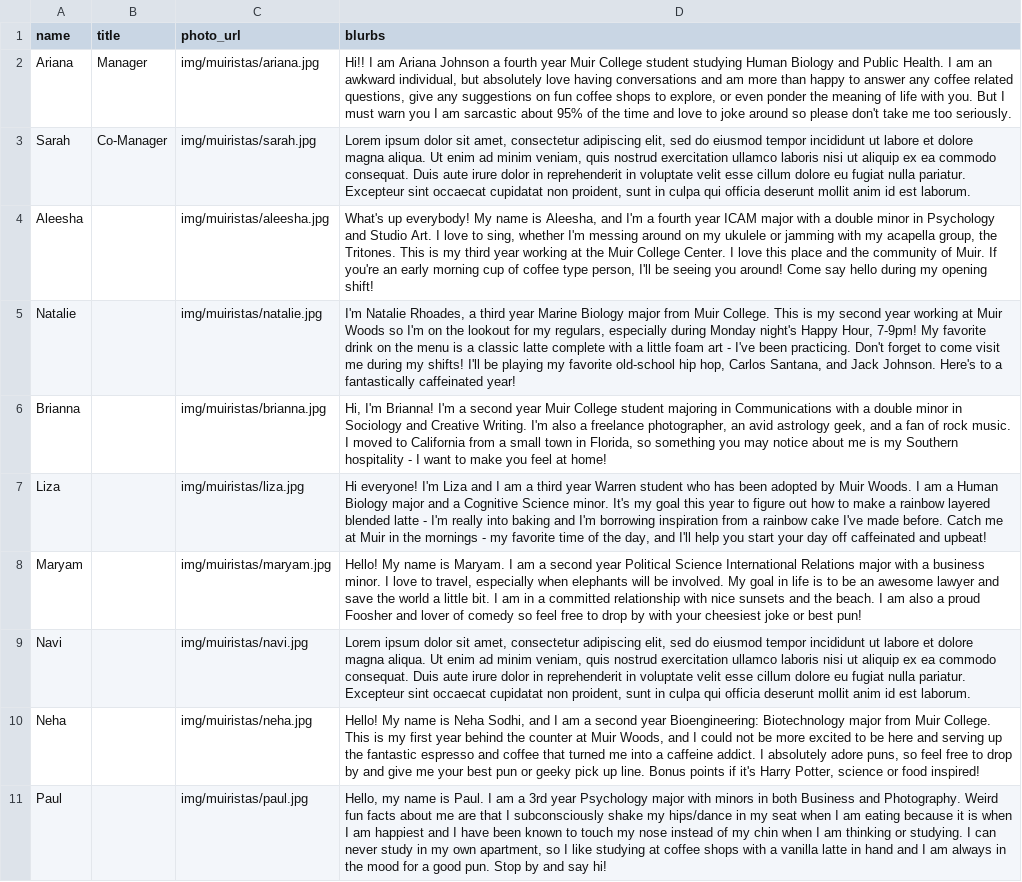
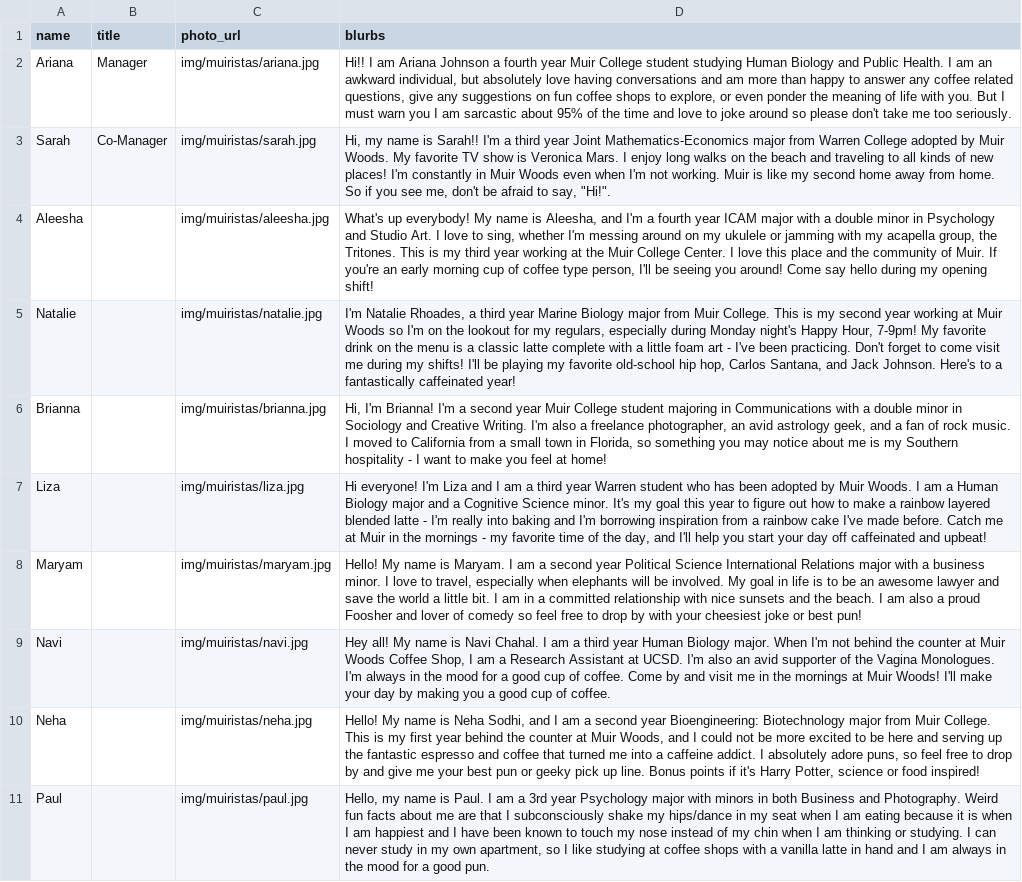
Before and after one commit to bsoe003/MWCH_Website, a TSV file: dev/data/about_muiristas.tsv, drawn as a sheet.

```diff
--- a/dev/data/about_muiristas.tsv
+++ b/dev/data/about_muiristas.tsv
@@ -2,3 +2,3 @@ name	title	photo_url	blurbs
 Ariana	Manager	img/muiristas/ariana.jpg	Hi!! I am Ariana Johnson a fourth year Muir College student studying Human Biology and Public Health. I am an awkward individual, but absolutely love having conversations and am more than happy to answer any coffee related questions, give any suggestions on fun coffee shops to explore, or even ponder the meaning of life with you. But I must warn you I am sarcastic about 95% of the time and love to joke around so please don't take me too seriously.
-Sarah	Co-Manager	img/muiristas/sarah.jpg	Lorem ipsum dolor sit amet, consectetur adipiscing elit, sed do eiusmod tempor incididunt ut labore et dolore magna aliqua. Ut enim ad minim veniam, quis nostrud exercitation ullamco laboris nisi ut aliquip ex ea commodo consequat. Duis aute irure dolor in reprehenderit in voluptate velit esse cillum dolore eu fugiat nulla pariatur. Excepteur sint occaecat cupidatat non proident, sunt in culpa qui officia deserunt mollit anim id est laborum.
+Sarah	Co-Manager	img/muiristas/sarah.jpg	Hi, my name is Sarah!! I'm a third year Joint Mathematics-Economics major from Warren College adopted by Muir Woods. My favorite TV show is Veronica Mars. I enjoy long walks on the beach and traveling to all kinds of new places! I'm constantly in Muir Woods even when I'm not working. Muir is like my second home away from home. So if you see me, don't be afraid to say, "Hi!".
 Aleesha		img/muiristas/aleesha.jpg	What's up everybody! My name is Aleesha, and I'm a fourth year ICAM major with a double minor in Psychology and Studio Art. I love to sing, whether I'm messing around on my ukulele or jamming with my acapella group, the Tritones. This is my third year working at the Muir College Center. I love this place and the community of Muir. If you're an early morning cup of coffee type person, I'll be seeing you around! Come say hello during my opening shift!
@@ -8,4 +8,4 @@ Liza		img/muiristas/liza.jpg	Hi everyone! I'm Liza and I am a third year Warren
 Maryam		img/muiristas/maryam.jpg	Hello! My name is Maryam. I am a second year Political Science International Relations major with a business minor. I love to travel, especially when elephants will be involved. My goal in life is to be an awesome lawyer and save the world a little bit. I am in a committed relationship with nice sunsets and the beach. I am also a proud Foosher and lover of comedy so feel free to drop by with your cheesiest joke or best pun!
-Navi		img/muiristas/navi.jpg	Lorem ipsum dolor sit amet, consectetur adipiscing elit, sed do eiusmod tempor incididunt ut labore et dolore magna aliqua. Ut enim ad minim veniam, quis nostrud exercitation ullamco laboris nisi ut aliquip ex ea commodo consequat. Duis aute irure dolor in reprehenderit in voluptate velit esse cillum dolore eu fugiat nulla pariatur. Excepteur sint occaecat cupidatat non proident, sunt in culpa qui officia deserunt mollit anim id est laborum.
+Navi		img/muiristas/navi.jpg	Hey all! My name is Navi Chahal. I am a third year Human Biology major. When I'm not behind the counter at Muir Woods Coffee Shop, I am a Research Assistant at UCSD. I'm also an avid supporter of the Vagina Monologues. I'm always in the mood for a good cup of coffee. Come by and visit me in the mornings at Muir Woods! I'll make your day by making you a good cup of coffee.
 Neha		img/muiristas/neha.jpg	Hello! My name is Neha Sodhi, and I am a second year Bioengineering: Biotechnology major from Muir College. This is my first year behind the counter at Muir Woods, and I could not be more excited to be here and serving up the fantastic espresso and coffee that turned me into a caffeine addict. I absolutely adore puns, so feel free to drop by and give me your best pun or geeky pick up line. Bonus points if it's Harry Potter, science or food inspired!
-Paul		img/muiristas/paul.jpg	Hello, my name is Paul. I am a 3rd year Psychology major with minors in both Business and Photography. Weird fun facts about me are that I subconsciously shake my hips/dance in my seat when I am eating because it is when I am happiest and I have been known to touch my nose instead of my chin when I am thinking or studying. I can never study in my own apartment, so I like studying at coffee shops with a vanilla latte in hand and I am always in the mood for a good pun. Stop by and say hi!
+Paul		img/muiristas/paul.jpg	Hello, my name is Paul. I am a 3rd year Psychology major with minors in both Business and Photography. Weird fun facts about me are that I subconsciously shake my hips/dance in my seat when I am eating because it is when I am happiest and I have been known to touch my nose instead of my chin when I am thinking or studying. I can never study in my own apartment, so I like studying at coffee shops with a vanilla latte in hand and I am always in the mood for a good pun.
```
Also changed, not shown: 3 other files.
